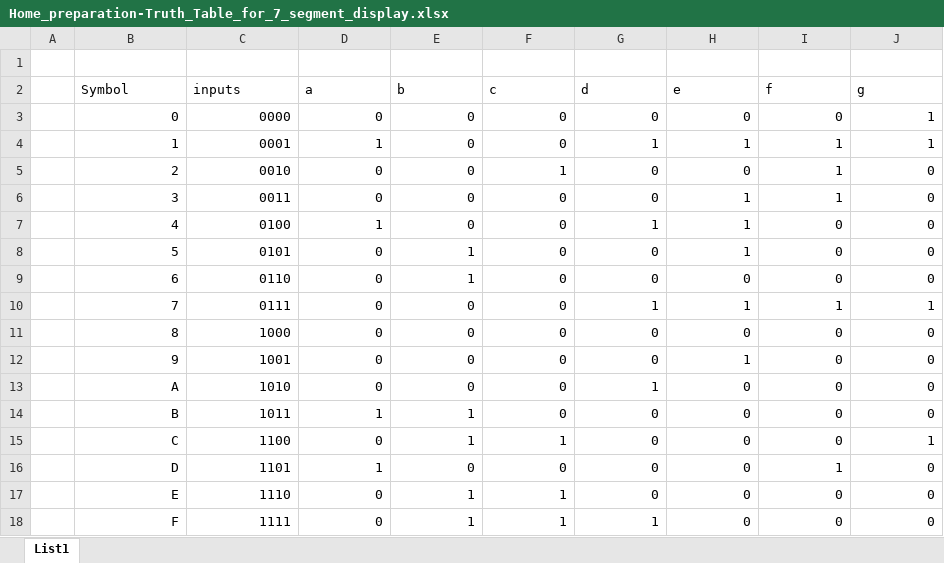
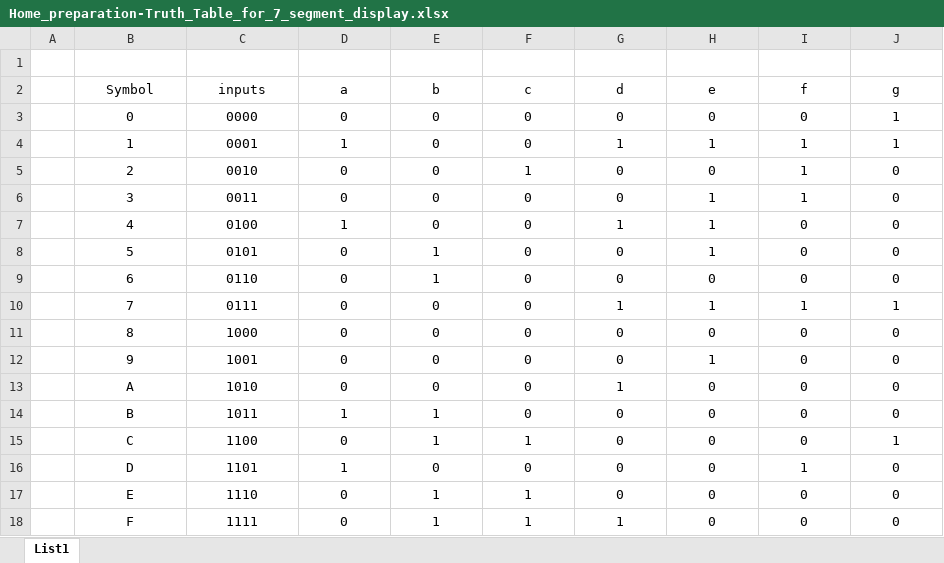
Before and after one commit to SoudruhRomanCZ/DigitalElectronics1, an Excel workbook: 04-segment/Home_preparation-Truth_Table_for_7_segment_display.xlsx, sheet List1, drawn as a sheet; values as stored, in another font and other column widths than the file's, no borders; the diff names each change by its address in the sheet, - before the commit and + after, or states it on an @@ line.

Commit message:
Progres in lesson for 04-segment

```diff
--- a/04-segment/Home_preparation-Truth_Table_for_7_segment_display.xlsx (sheet List1)
+++ b/04-segment/Home_preparation-Truth_Table_for_7_segment_display.xlsx (sheet List1)
-B2:J2 alignment: left
+B2:J2 alignment: center
-B3:J18 alignment: right
+B3:J18 alignment: center
```
Also changed, not shown: 7 other files.
